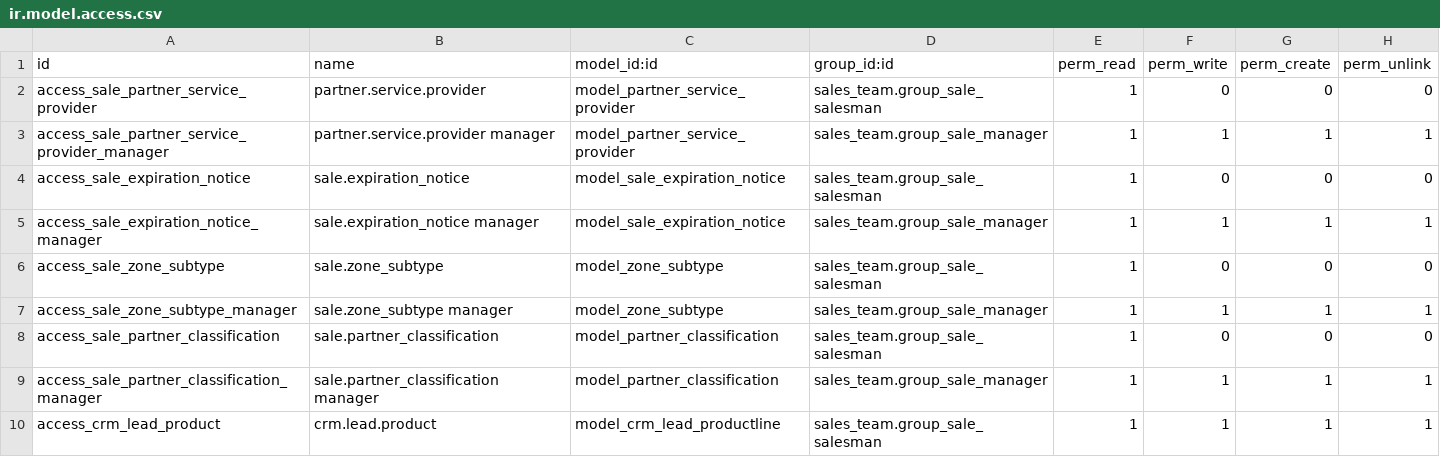
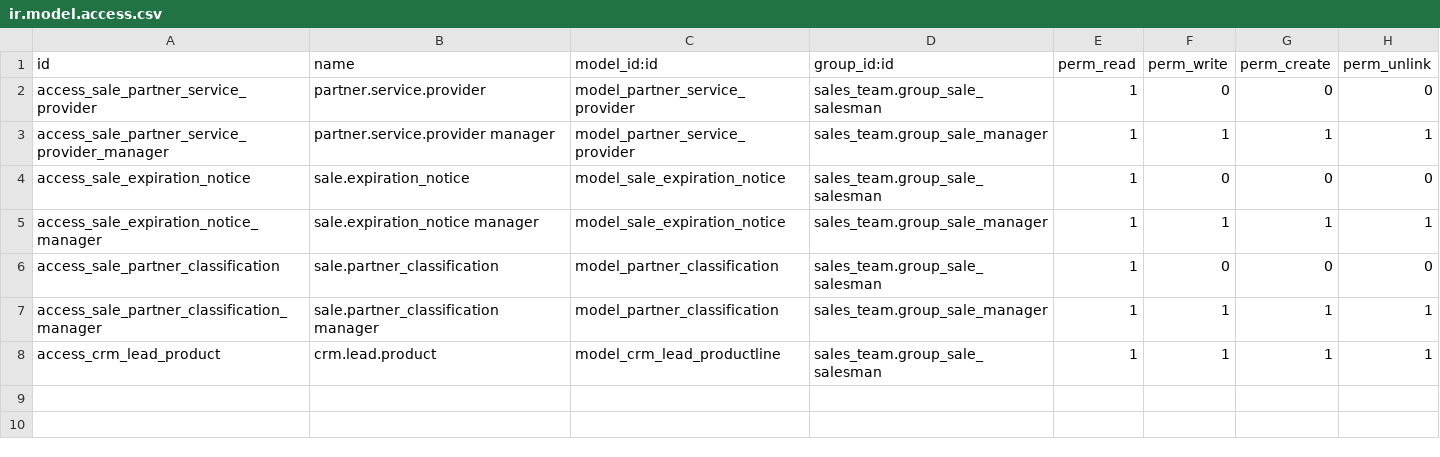
Before and after one commit to awbjaz/pavi-sms-071421, a CSV file: awb_subscriber_product_information/security/ir.model.access.csv, drawn as a sheet; the diff names each change by its address in the sheet, - before the commit and + after, or states it on an @@ line.

Commit message:
[REL] Subscriber automation changes

```diff
--- a/awb_subscriber_product_information/security/ir.model.access.csv
+++ b/awb_subscriber_product_information/security/ir.model.access.csv
-row 6: access_sale_zone_subtype | sale.zone_subtype | model_zone_subtype | sales_team.group_sale_salesman | 1 | 0 | 0 | 0
-row 7: access_sale_zone_subtype_manager | sale.zone_subtype manager | model_zone_subtype | sales_team.group_sale_manager | 1 | 1 | 1 | 1
```
Also changed, not shown: 4 other files.
